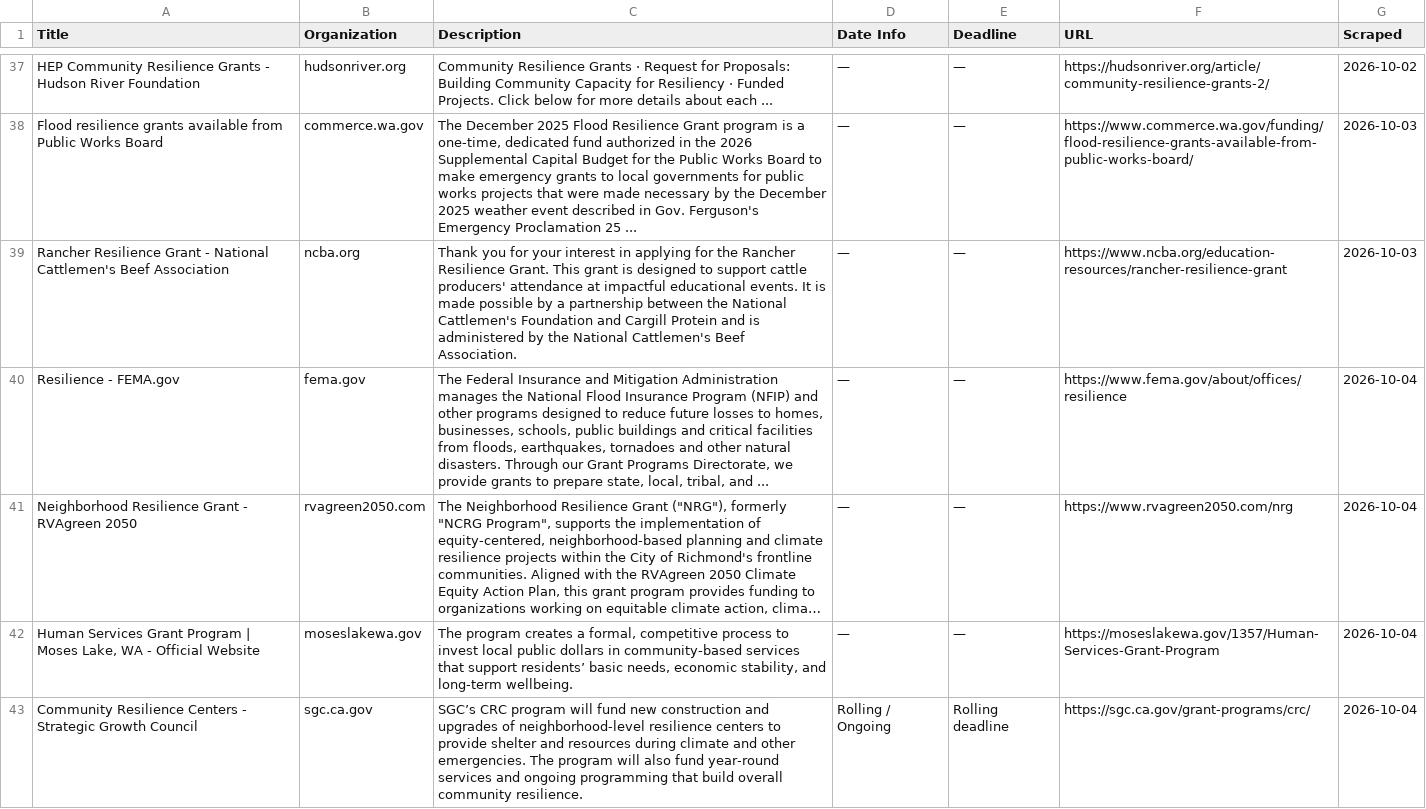
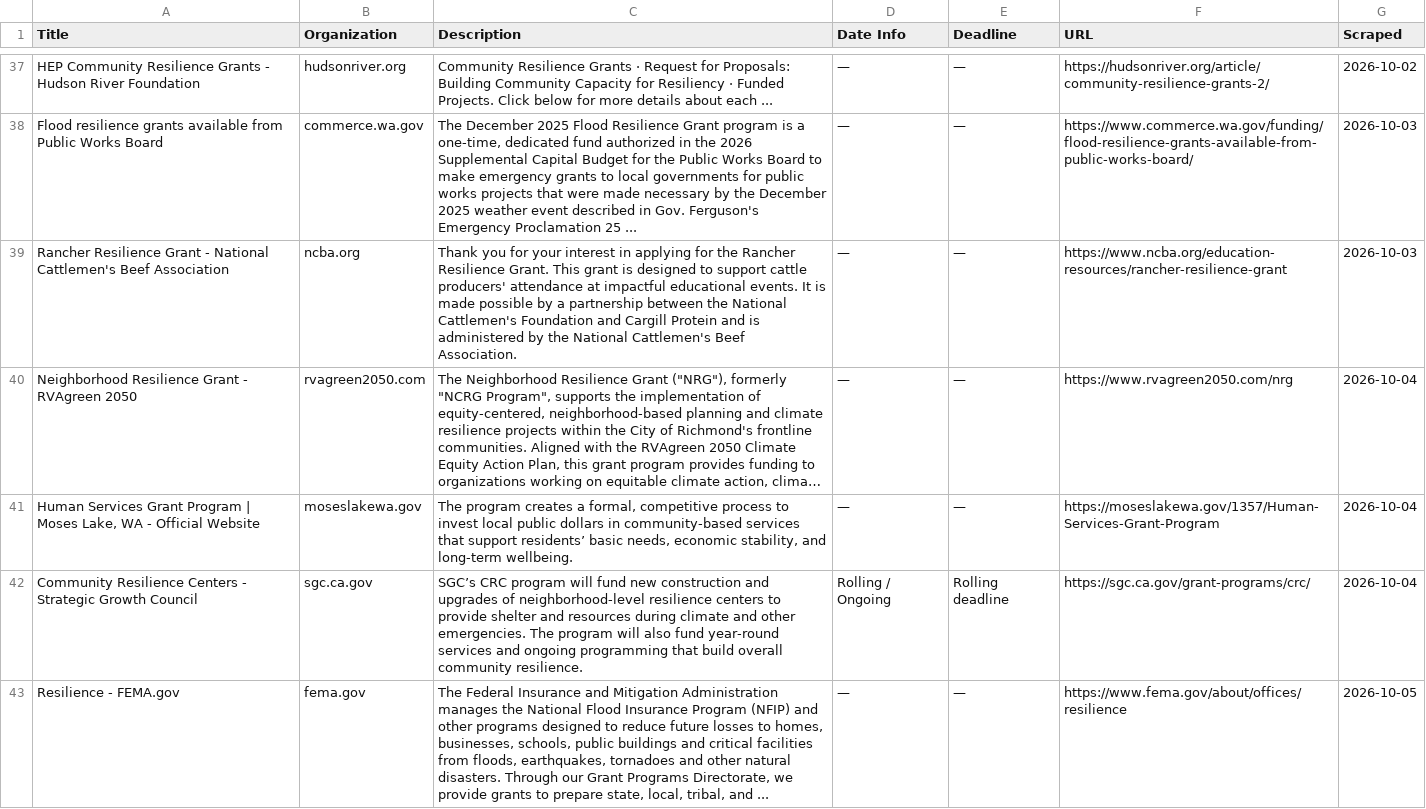
Before and after one commit to columbia-consulting/climate-cardinals-newsletter, a CSV file: weekly_data/grants.csv, drawn as a sheet; only a part is shown, gaps mark what is left out; long unchanged cells end in …; removed rows and columns are numbered as before the commit, all else as after; the diff names each change by its address in the sheet, - before the commit and + after, or states it on an @@ line.

```diff
--- a/weekly_data/grants.csv
+++ b/weekly_data/grants.csv
-row 40: Resilience - FEMA.gov | fema.gov | The Federal Insurance and Mitigation Administration manages the National Flood Insurance Program (NFIP) and other programs designed to reduce future losses to homes, businesses, schools, public buildings and critical facilities from floods, earthquakes, tornadoes and other natural disasters. Through our Grant Programs Directorate, we provide grants to prepare state, local, tribal, and ... | — | — | https://www.fema.gov/about/offices/resilience | 2026-10-04
+row 43: Resilience - FEMA.gov | fema.gov | The Federal Insurance and Mitigation Administration manages the National Flood Insurance Program (NFIP) and other programs designed to reduce future losses to homes, businesses, schools, public buildings and critical facilities from floods, earthquakes, tornadoes and other natural disasters. Through our Grant Programs Directorate, we provide grants to prepare state, local, tribal, and ... | — | — | https://www.fema.gov/about/offices/resilience | 2026-10-05
```
Also changed, not shown: 3 other files.
